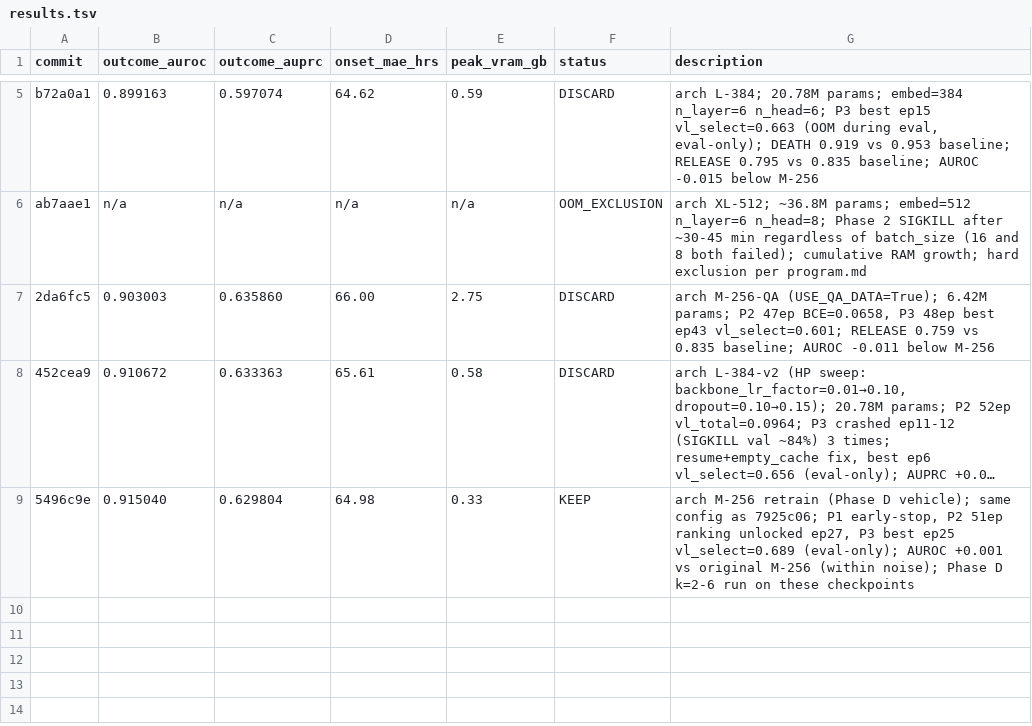
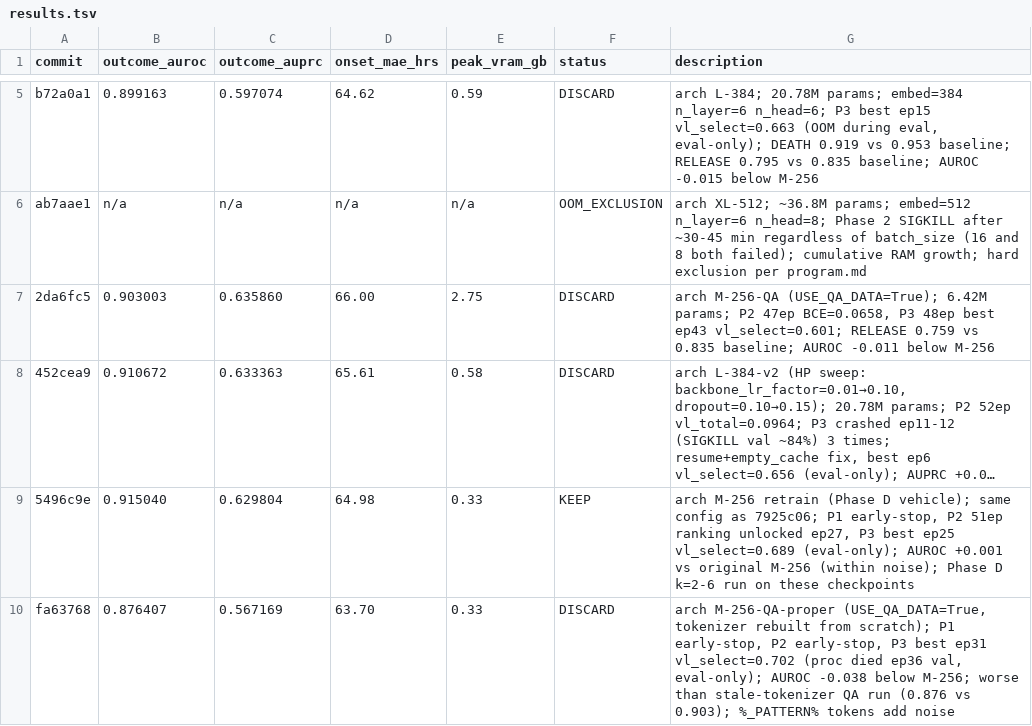
Before and after one commit to shaharoded/INTERVenE-Ar, a TSV file: results.tsv, drawn as a sheet; only a part is shown, gaps mark what is left out; long unchanged cells end in ….

```diff
--- a/results.tsv
+++ b/results.tsv
@@ -9 +9,2 @@ ab7aae1	n/a	n/a	n/a	n/a	OOM_EXCLUSION	arch XL-512; ~36.8M params; embed=512 n_la
 5496c9e	0.915040	0.629804	64.98	0.33	KEEP	arch M-256 retrain (Phase D vehicle); same config as 7925c06; P1 early-stop, P2 51ep ranking unlocked ep27, P3 best ep25 vl_select=0.689 (eval-only); AUROC +0.001 vs original M-256 (within noise); Phase D k=2-6 run on these checkpoints
+fa63768	0.876407	0.567169	63.70	0.33	DISCARD	arch M-256-QA-proper (USE_QA_DATA=True, tokenizer rebuilt from scratch); P1 early-stop, P2 early-stop, P3 best ep31 vl_select=0.702 (proc died ep36 val, eval-only); AUROC -0.038 below M-256; worse than stale-tokenizer QA run (0.876 vs 0.903); %_PATTERN% tokens add noise
```
Also changed, not shown: 1 other file.
